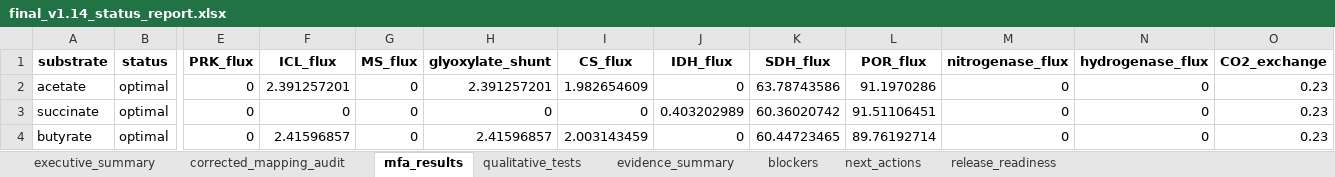
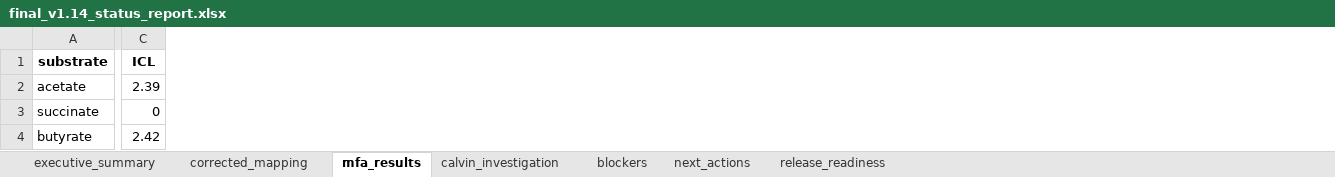
Before and after one commit to z125a/gsmmv1, an Excel workbook: candidate_v1.14/final_v1.14_status_report.xlsx, sheet mfa_results, drawn as a sheet; only a part is shown, gaps mark what is left out; values as stored, in another font and other column widths than the file's, no borders; removed rows and columns are numbered as before the commit, all else as after; the diff covers the shown part only; the diff names each change by its address in the sheet, - before the commit and + after, or states it on an @@ line.

Commit message:
Calvin cycle investigation: root cause identified — proline cycle electron sink
Critical finding: The model uses rxn00929 (pyrroline-5-carboxylate reductase)
as its primary electron sink instead of the Calvin cycle. This is why RuBisCO
has zero flux — the model doesn't NEED Calvin cycle for redox balance.

Evidence:
- Blocking rxn00929 + rxn00501 kills growth (0.0)
- Loopless FBA eliminates rxn00501 but rxn00929 persists (not a simple loop)
- rxn00929 carries 77.7 NADH consumption — more than Calvin cycle would need
- This contradicts McKinlay/Harwood: Calvin cycle is ESSENTIAL in vivo

Conclusion: This is a deep model architecture issue requiring v1.15 to fix.
The photosynthetic electron transport chain doesn't properly couple to
Calvin cycle as the obligate electron sink.

Updated: final_v1.14_status_report.xlsx, calvin_cycle_investigation.md

```diff
--- a/candidate_v1.14/final_v1.14_status_report.xlsx (sheet mfa_results)
+++ b/candidate_v1.14/final_v1.14_status_report.xlsx (sheet mfa_results)
-sheet tab: corrected_mapping_audit
+sheet tab: corrected_mapping
-sheet tab: qualitative_tests
+sheet tab: calvin_investigation
-sheet tab: evidence_summary
-column B (status), rows 2-4: all optimal
+column C (ICL), rows 2-4: 2.39 | 0 | 2.42
-column E (PRK_flux), rows 2-4: all 0
-column F (ICL_flux), rows 2-4: 2.391257201 | 0 | 2.41596857
-column G (MS_flux), rows 2-4: all 0
-column H (glyoxylate_shunt), rows 2-4: 2.391257201 | 0 | 2.41596857
-column I (CS_flux), rows 2-4: 1.982654609 | 0 | 2.003143459
-column J (IDH_flux), rows 2-4: 0 | 0.403202989 | 0
-column K (SDH_flux), rows 2-4: 63.78743586 | 60.36020742 | 60.44723465
-column L (POR_flux), rows 2-4: 91.1970286 | 91.51106451 | 89.76192714
-column M (nitrogenase_flux), rows 2-4: all 0
-column N (hydrogenase_flux), rows 2-4: all 0
-column O (CO2_exchange), rows 2-4: all 0.23
```
Also changed, not shown: 1 added column, 3 removed columns and 4 edited cells elsewhere in this sheet, sheet calvin_investigation, sheet corrected_mapping, sheet executive_summary, sheet release_readiness, sheet blockers, sheet next_actions, 1 other file.
